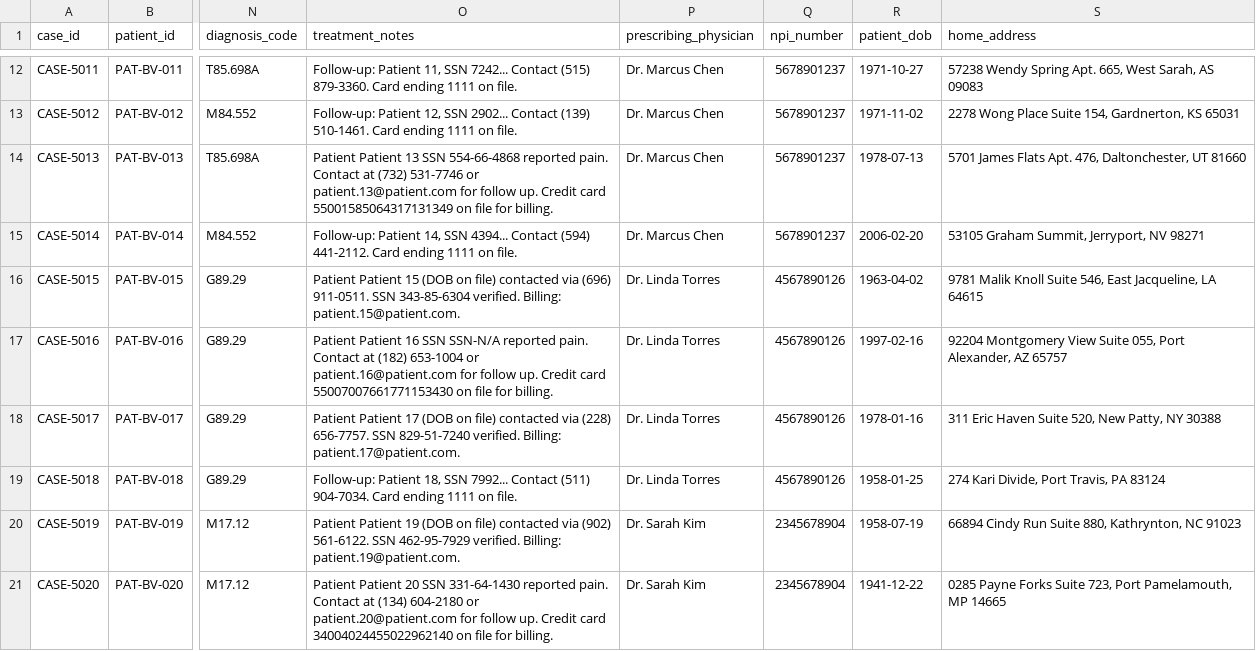
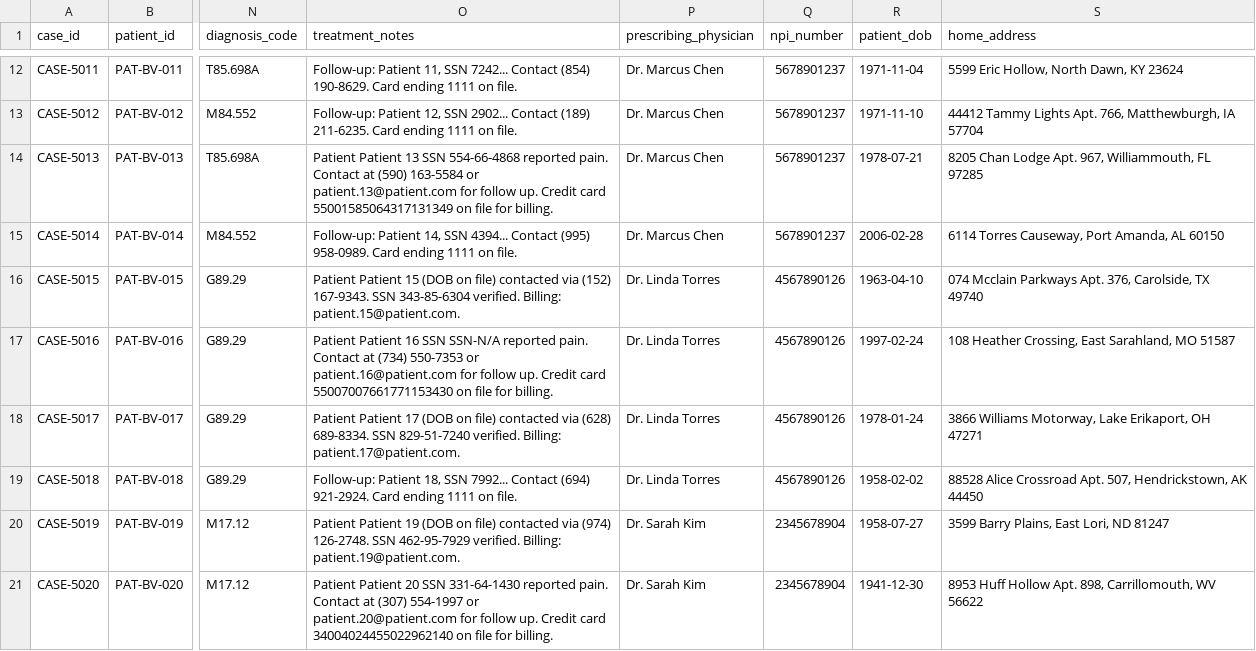
Before and after one commit to adminaffine/Bioventus-MockUp, a CSV file: backend/data/csv/patient_support.csv, drawn as a sheet; only a part is shown, gaps mark what is left out; the diff covers the shown part only; the diff names each change by its address in the sheet, - before the commit and + after, or states it on an @@ line.

```diff
--- a/backend/data/csv/patient_support.csv
+++ b/backend/data/csv/patient_support.csv
-O12 (treatment_notes): …7242... Contact (515) 879-3360. Card ending…
+O12 (treatment_notes): …7242... Contact (854) 190-8629. Card ending…
-R12 (patient_dob): 1971-10-27
+R12 (patient_dob): 1971-11-04
-S12 (home_address): 57238 Wendy Spring Apt. 665, West Sarah, AS 09083
+S12 (home_address): 5599 Eric Hollow, North Dawn, KY 23624
-O13 (treatment_notes): …2902... Contact (139) 510-1461. Card ending…
+O13 (treatment_notes): …2902... Contact (189) 211-6235. Card ending…
-R13 (patient_dob): 1971-11-02
+R13 (patient_dob): 1971-11-10
-S13 (home_address): 2278 Wong Place Suite 154, Gardnerton, KS 65031
+S13 (home_address): 44412 Tammy Lights Apt. 766, Matthewburgh, IA 57704
-O14 (treatment_notes): …Contact at (732) 531-7746 or patient.13@patient.com…
+O14 (treatment_notes): …Contact at (590) 163-5584 or patient.13@patient.com…
-R14 (patient_dob): 1978-07-13
+R14 (patient_dob): 1978-07-21
-S14 (home_address): 5701 James Flats Apt. 476, Daltonchester, UT 81660
+S14 (home_address): 8205 Chan Lodge Apt. 967, Williammouth, FL 97285
-O15 (treatment_notes): …4394... Contact (594) 441-2112. Card ending…
+O15 (treatment_notes): …4394... Contact (995) 958-0989. Card ending…
-R15 (patient_dob): 2006-02-20
+R15 (patient_dob): 2006-02-28
-S15 (home_address): 53105 Graham Summit, Jerryport, NV 98271
+S15 (home_address): 6114 Torres Causeway, Port Amanda, AL 60150
-O16 (treatment_notes): …contacted via (696) 911-0511. SSN 343-85-6304…
+O16 (treatment_notes): …contacted via (152) 167-9343. SSN 343-85-6304…
-R16 (patient_dob): 1963-04-02
+R16 (patient_dob): 1963-04-10
-S16 (home_address): 9781 Malik Knoll Suite 546, East Jacqueline, LA 64615
+S16 (home_address): 074 Mcclain Parkways Apt. 376, Carolside, TX 49740
-O17 (treatment_notes): …Contact at (182) 653-1004 or patient.16@patient.com…
+O17 (treatment_notes): …Contact at (734) 550-7353 or patient.16@patient.com…
-R17 (patient_dob): 1997-02-16
+R17 (patient_dob): 1997-02-24
-S17 (home_address): 92204 Montgomery View Suite 055, Port Alexander, AZ 65757
+S17 (home_address): 108 Heather Crossing, East Sarahland, MO 51587
-O18 (treatment_notes): …contacted via (228) 656-7757. SSN 829-51-7240…
+O18 (treatment_notes): …contacted via (628) 689-8334. SSN 829-51-7240…
-R18 (patient_dob): 1978-01-16
+R18 (patient_dob): 1978-01-24
-S18 (home_address): 311 Eric Haven Suite 520, New Patty, NY 30388
+S18 (home_address): 3866 Williams Motorway, Lake Erikaport, OH 47271
-O19 (treatment_notes): …7992... Contact (511) 904-7034. Card ending…
+O19 (treatment_notes): …7992... Contact (694) 921-2924. Card ending…
-R19 (patient_dob): 1958-01-25
+R19 (patient_dob): 1958-02-02
-S19 (home_address): 274 Kari Divide, Port Travis, PA 83124
+S19 (home_address): 88528 Alice Crossroad Apt. 507, Hendrickstown, AK 44450
-O20 (treatment_notes): …contacted via (902) 561-6122. SSN 462-95-7929…
+O20 (treatment_notes): …contacted via (974) 126-2748. SSN 462-95-7929…
-R20 (patient_dob): 1958-07-19
+R20 (patient_dob): 1958-07-27
-S20 (home_address): 66894 Cindy Run Suite 880, Kathrynton, NC 91023
+S20 (home_address): 3599 Barry Plains, East Lori, ND 81247
-O21 (treatment_notes): …Contact at (134) 604-2180 or patient.20@patient.com…
+O21 (treatment_notes): …Contact at (307) 554-1997 or patient.20@patient.com…
-R21 (patient_dob): 1941-12-22
+R21 (patient_dob): 1941-12-30
-S21 (home_address): 0285 Payne Forks Suite 723, Port Pamelamouth, MP 14665
+S21 (home_address): 8953 Huff Hollow Apt. 898, Carrillomouth, WV 56622
```
Also changed, not shown: 51 edited cells elsewhere in this file, backend/data/csv/customer_master.csv, backend/data/csv/sales_orders.csv, 5 other files.
